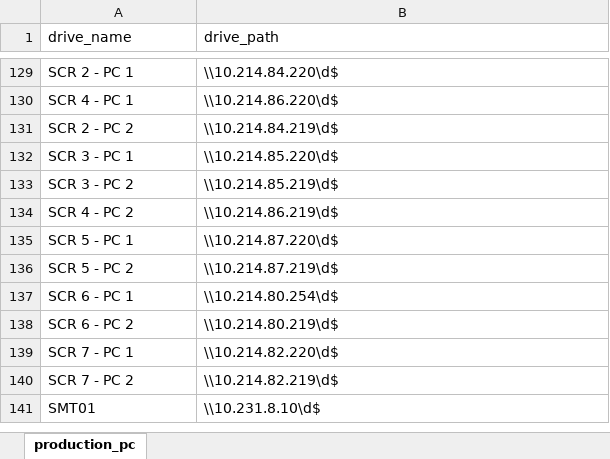
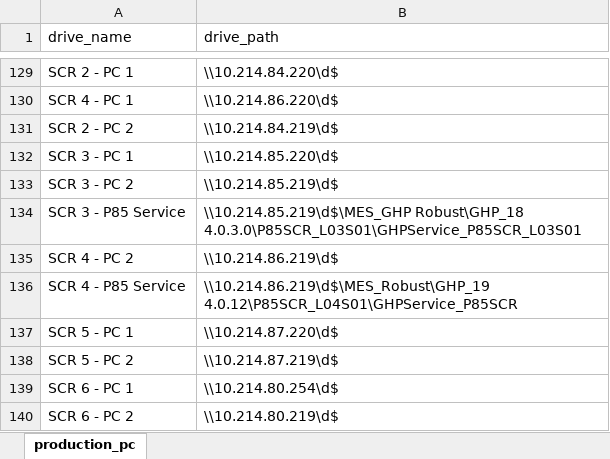
Before and after one commit to uiv55706/UnitIDsearch, an Excel workbook: dist/production_pc.xlsx, sheet production_pc, drawn as a sheet; only a part is shown, gaps mark what is left out; the shorter side is filled out with more unchanged rows; values as stored, in another font and other column widths than the file's, no borders; the diff names each change by its address in the sheet, - before the commit and + after, or states it on an @@ line.

```diff
--- a/dist/production_pc.xlsx (sheet production_pc)
+++ b/dist/production_pc.xlsx (sheet production_pc)
+row 134: SCR 3 - P85 Service | \\10.214.85.219\d$\MES_GHP Robust\GHP_18 4.0.3.0\P85SCR_L03S01\GHPService_P85SCR_L03S01
+row 136: SCR 4 - P85 Service | \\10.214.86.219\d$\MES_Robust\GHP_19 4.0.12\P85SCR_L04S01\GHPService_P85SCR
```
Also changed, not shown: 25 other files.
